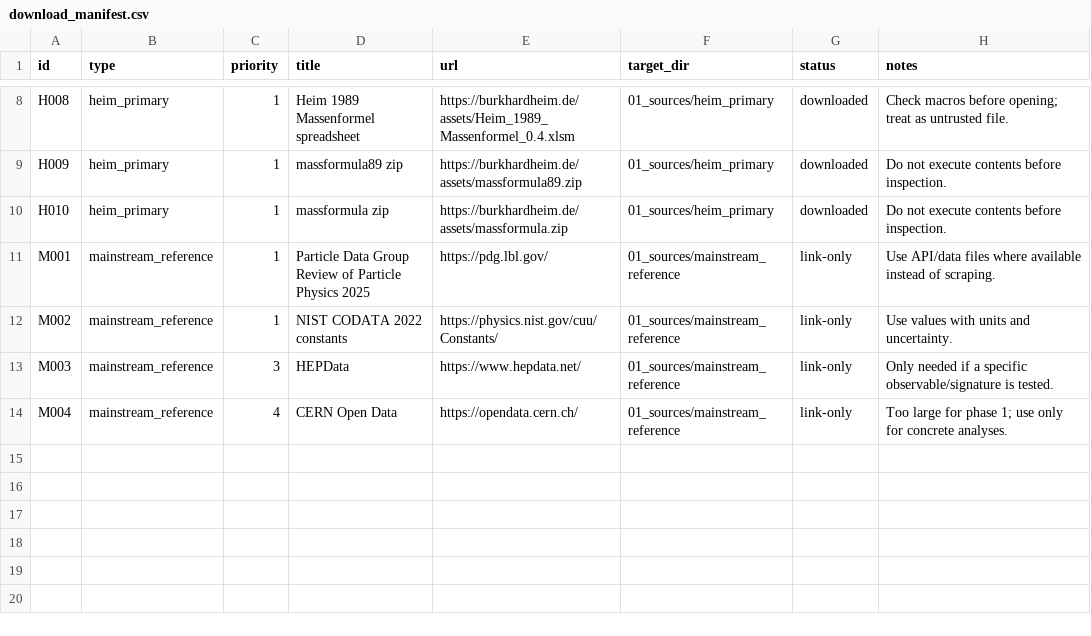
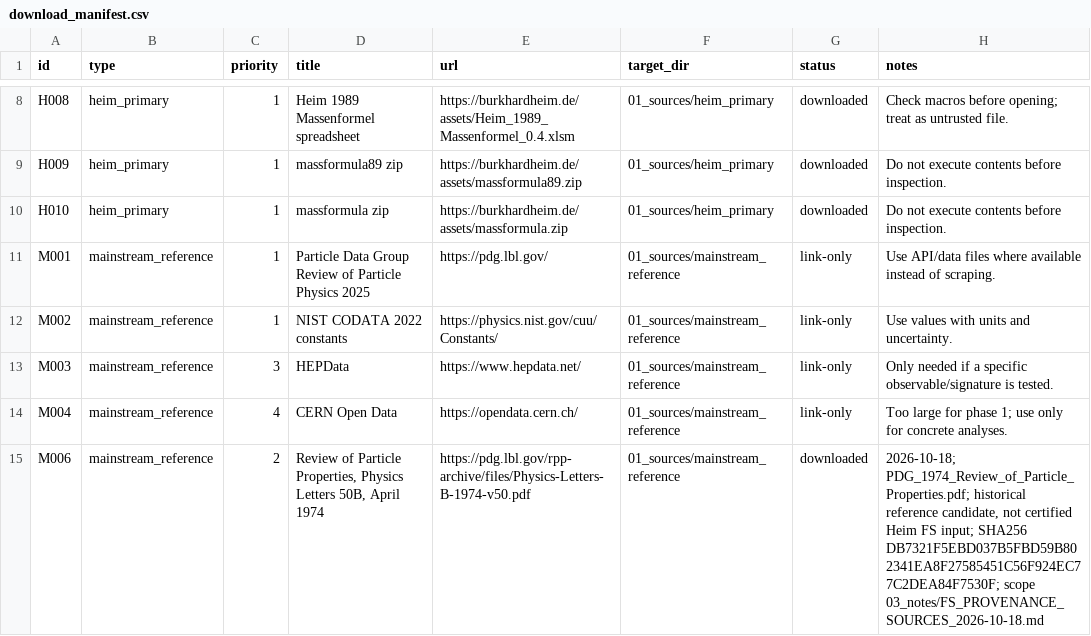
Before and after one commit to DASAElektronik/Heim_Theorie, a CSV file: 01_sources/download_manifest.csv, drawn as a sheet; only a part is shown, gaps mark what is left out.

```diff
--- a/01_sources/download_manifest.csv
+++ b/01_sources/download_manifest.csv
@@ -14 +14,2 @@ M003,mainstream_reference,3,"HEPData","https://www.hepdata.net/","01_sources/mai
 M004,mainstream_reference,4,"CERN Open Data","https://opendata.cern.ch/","01_sources/mainstream_reference","link-only","Too large for phase 1; use only for concrete analyses."
+M006,mainstream_reference,2,"Review of Particle Properties, Physics Letters 50B, April 1974",https://pdg.lbl.gov/rpp-archive/files/Physics-Letters-B-1974-v50.pdf,01_sources/mainstream_reference,downloaded,"2026-10-18; PDG_1974_Review_of_Particle_Properties.pdf; historical reference candidate, not certified Heim FS input; SHA256 DB7321F5EBD037B5FBD59B802341EA8F27585451C56F924EC77C2DEA84F7530F; scope 03_notes/FS_PROVENANCE_SOURCES_2026-10-18.md"
```
Also changed, not shown: 01_sources/FILE_INVENTORY.csv, 23 other files.
